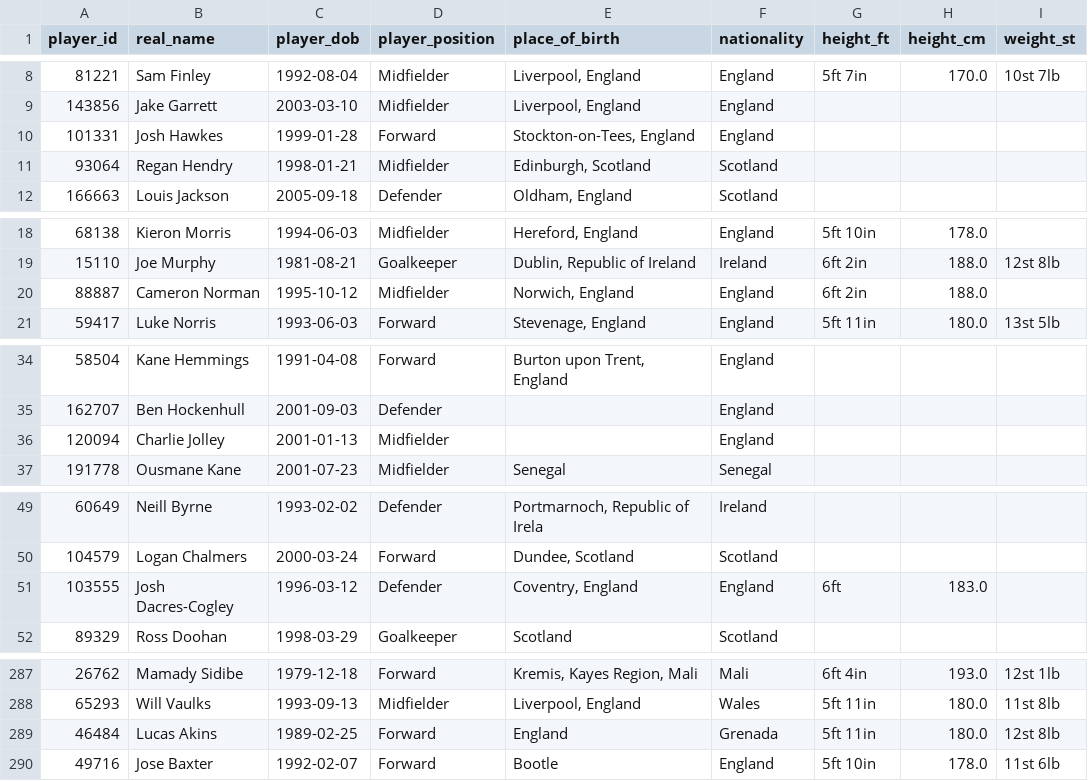
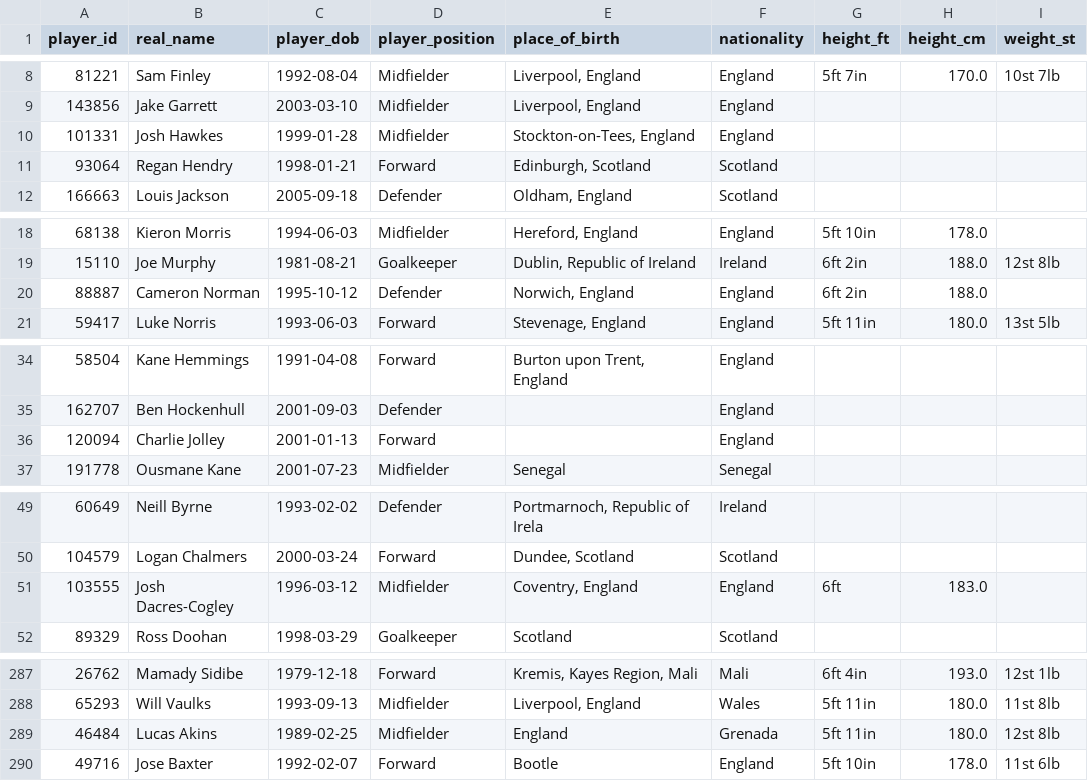
Before and after one commit to petebrown/scrape-player-info, a CSV file: data/player-info.csv, drawn as a sheet; only a part is shown, gaps mark what is left out; the diff names each change by its address in the sheet, - before the commit and + after, or states it on an @@ line.

```diff
--- a/data/player-info.csv
+++ b/data/player-info.csv
-D10 (player_position): Forward
+D10 (player_position): Midfielder
-D11 (player_position): Midfielder
+D11 (player_position): Forward
-D20 (player_position): Midfielder
+D20 (player_position): Defender
-D36 (player_position): Midfielder
+D36 (player_position): Forward
-D51 (player_position): Defender
+D51 (player_position): Midfielder
-D289 (player_position): Forward
+D289 (player_position): Midfielder
```
